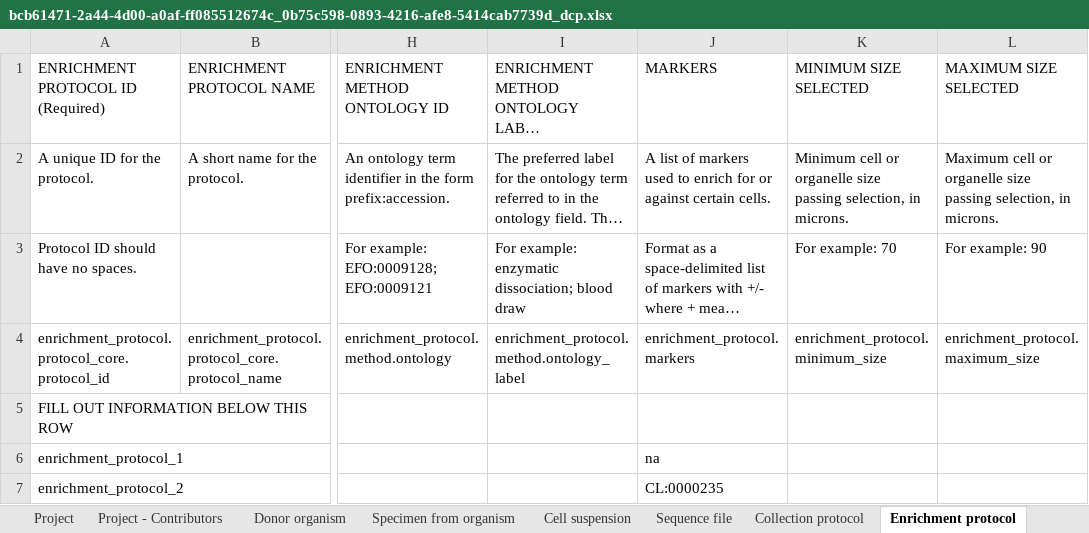
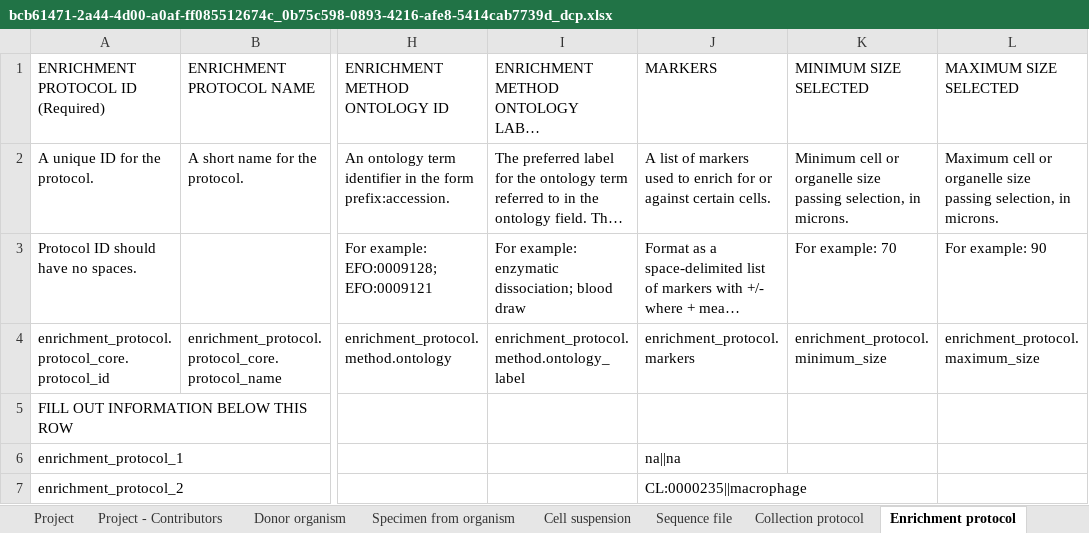
Before and after one commit to arschat/tier1_to_dcp, an Excel workbook: metadata/bcb61471-2a44-4d00-a0af-ff085512674c_0b75c598-0893-4216-afe8-5414cab7739d_dcp.xlsx, sheet Enrichment protocol, drawn as a sheet; only a part is shown, gaps mark what is left out; long unchanged cells end in …; values as stored, in another font and other column widths than the file's, no borders; the diff names each change by its address in the sheet, - before the commit and + after, or states it on an @@ line.

```diff
--- a/metadata/bcb61471-2a44-4d00-a0af-ff085512674c_0b75c598-0893-4216-afe8-5414cab7739d_dcp.xlsx (sheet Enrichment protocol)
+++ b/metadata/bcb61471-2a44-4d00-a0af-ff085512674c_0b75c598-0893-4216-afe8-5414cab7739d_dcp.xlsx (sheet Enrichment protocol)
-J6 (MARKERS): na
+J6 (MARKERS): na||na
-J7 (MARKERS): CL:0000235
+J7 (MARKERS): CL:0000235||macrophage
```
Also changed, not shown: sheet Donor organism, 1 other file.
